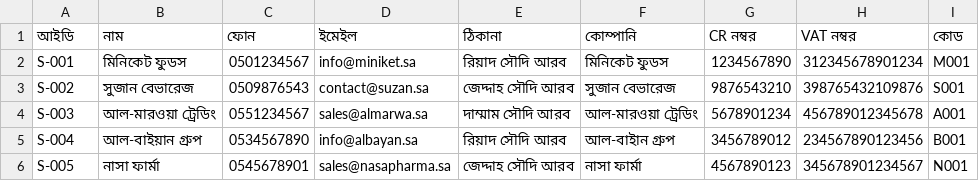
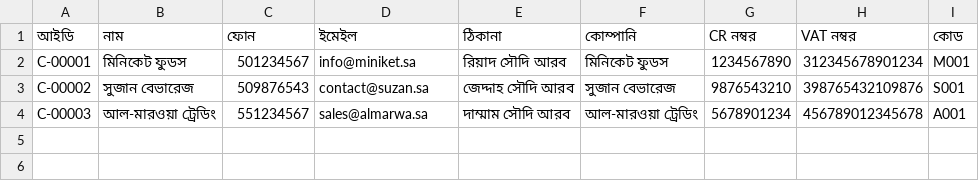
Before and after one commit to konok-io/pos, a CSV file: demo_সরবরাহকারী.csv, drawn as a sheet.

```diff
--- a/demo_সরবরাহকারী.csv
+++ b/demo_সরবরাহকারী.csv
@@ -1,6 +1,4 @@
 আইডি,নাম,ফোন,ইমেইল,ঠিকানা,কোম্পানি,CR নম্বর,VAT নম্বর,কোড
-S-001,মিনিকেট ফুডস,0501234567,info@miniket.sa,রিয়াদ সৌদি আরব,মিনিকেট ফুডস,1234567890,312345678901234,M001
-S-002,সুজান বেভারেজ,0509876543,contact@suzan.sa,জেদ্দাহ সৌদি আরব,সুজান বেভারেজ,9876543210,398765432109876,S001
-S-003,আল-মারওয়া ট্রেডিং,0551234567,sales@almarwa.sa,দাম্মাম সৌদি আরব,আল-মারওয়া ট্রেডিং,5678901234,456789012345678,A001
-S-004,আল-বাইয়ান গ্রুপ,0534567890,info@albayan.sa,রিয়াদ সৌদি আরব,আল-বাইান গ্রুপ,3456789012,234567890123456,B001
-S-005,নাসা ফার্মা,0545678901,sales@nasapharma.sa,জেদ্দাহ সৌদি আরব,নাসা ফার্মা,4567890123,345678901234567,N001
+C-00001,মিনিকেট ফুডস,501234567,info@miniket.sa,রিয়াদ সৌদি আরব,মিনিকেট ফুডস,1234567890,312345678901234,M001
+C-00002,সুজান বেভারেজ,509876543,contact@suzan.sa,জেদ্দাহ সৌদি আরব,সুজান বেভারেজ,9876543210,398765432109876,S001
+C-00003,আল-মারওয়া ট্রেডিং,551234567,sales@almarwa.sa,দাম্মাম সৌদি আরব,আল-মারওয়া ট্রেডিং,5678901234,456789012345678,A001
```
Also changed, not shown: demo_পণ্য.csv, 2 other files.
